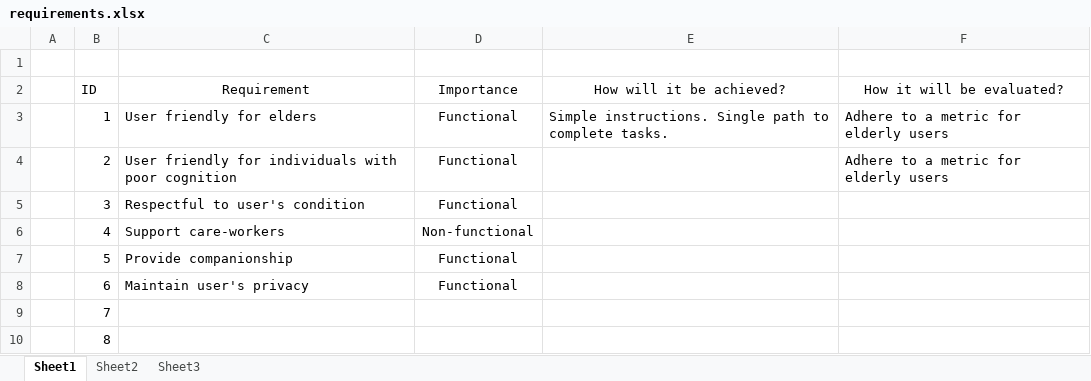
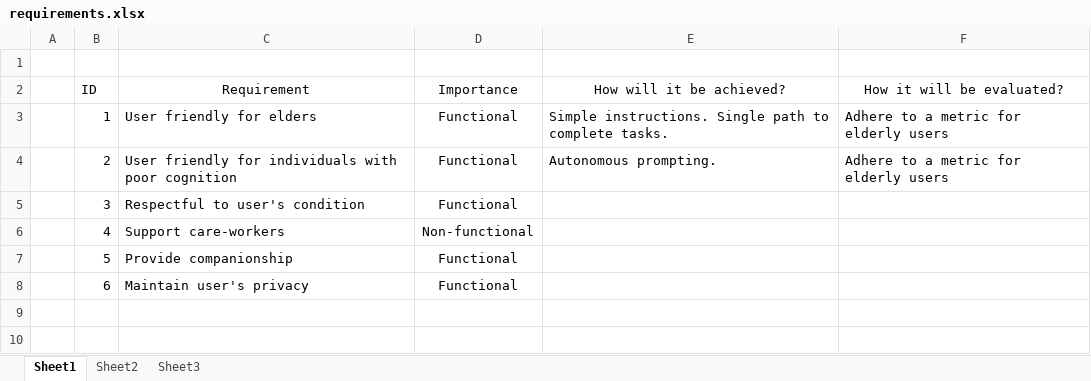
Before and after one commit to KieronGillingham/DementiaVA, an Excel workbook: docs/project_management/requirements.xlsx, sheet Sheet1, drawn as a sheet; values as stored, in another font and other column widths than the file's, no borders; the diff names each change by its address in the sheet, - before the commit and + after, or states it on an @@ line.

```diff
--- a/docs/project_management/requirements.xlsx (sheet Sheet1)
+++ b/docs/project_management/requirements.xlsx (sheet Sheet1)
-E4 (How will it be achieved?): (empty)
+E4 (How will it be achieved?): Autonomous prompting.
-row 9:  | 7
-row 10:  | 8
```
Also changed, not shown: docs/lit_review/literature_table.xlsx, docs/project_management/project_plan.xlsx, 10 other files.
